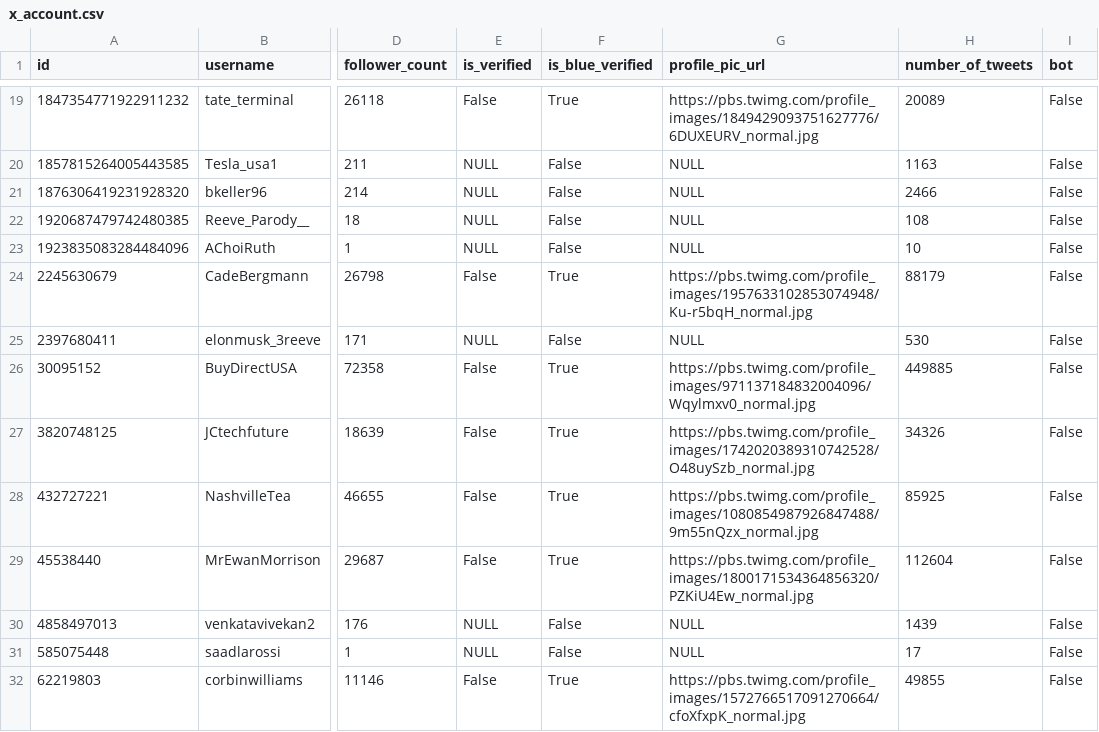
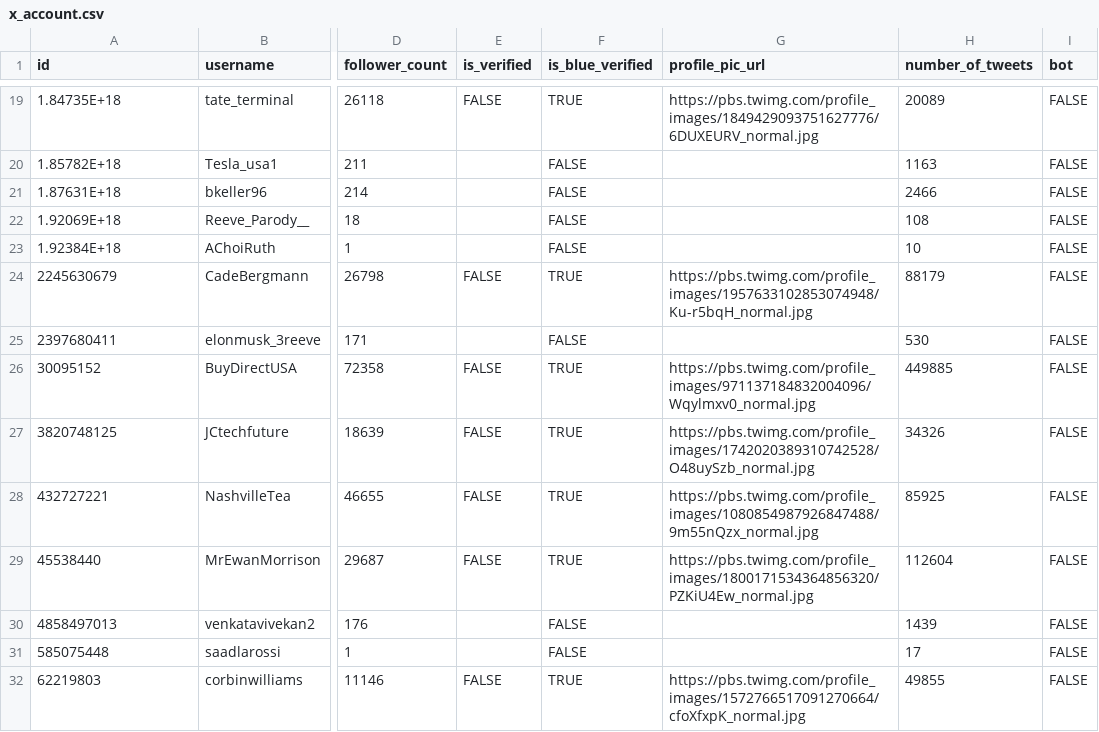
Before and after one commit to Cyberdeus-ai/streamfi-backend, a CSV file: db/x_account.csv, drawn as a sheet; only a part is shown, gaps mark what is left out; the diff covers the shown part only; the diff names each change by its address in the sheet, - before the commit and + after, or states it on an @@ line.

```diff
--- a/db/x_account.csv
+++ b/db/x_account.csv
-A19 (id): 1847354771922911232
+A19 (id): 1.84735E+18
-E19 (is_verified): False
+E19 (is_verified): FALSE
-F19 (is_blue_verified): True
+F19 (is_blue_verified): TRUE
-I19:I32 (bot): False
+I19:I32 (bot): FALSE
-A20 (id): 1857815264005443585
+A20 (id): 1.85782E+18
-E20:E23 (is_verified): NULL
+E20:E23 (is_verified): (empty)
-F20:F23 (is_blue_verified): False
+F20:F23 (is_blue_verified): FALSE
-G20:G23 (profile_pic_url): NULL
+G20:G23 (profile_pic_url): (empty)
-A21 (id): 1876306419231928320
+A21 (id): 1.87631E+18
-A22 (id): 1920687479742480385
+A22 (id): 1.92069E+18
-A23 (id): 1923835083284484096
+A23 (id): 1.92384E+18
-E24 (is_verified): False
+E24 (is_verified): FALSE
-F24 (is_blue_verified): True
+F24 (is_blue_verified): TRUE
-E25 (is_verified): NULL
+E25 (is_verified): (empty)
-F25 (is_blue_verified): False
+F25 (is_blue_verified): FALSE
-G25 (profile_pic_url): NULL
+G25 (profile_pic_url): (empty)
-E26:E29 (is_verified): False
+E26:E29 (is_verified): FALSE
-F26:F29 (is_blue_verified): True
+F26:F29 (is_blue_verified): TRUE
-E30:E31 (is_verified): NULL
+E30:E31 (is_verified): (empty)
-F30:F31 (is_blue_verified): False
+F30:F31 (is_blue_verified): FALSE
-G30:G31 (profile_pic_url): NULL
+G30:G31 (profile_pic_url): (empty)
-E32 (is_verified): False
+E32 (is_verified): FALSE
-F32 (is_blue_verified): True
+F32 (is_blue_verified): TRUE
```
Also changed, not shown: 74 edited cells elsewhere in this file.
